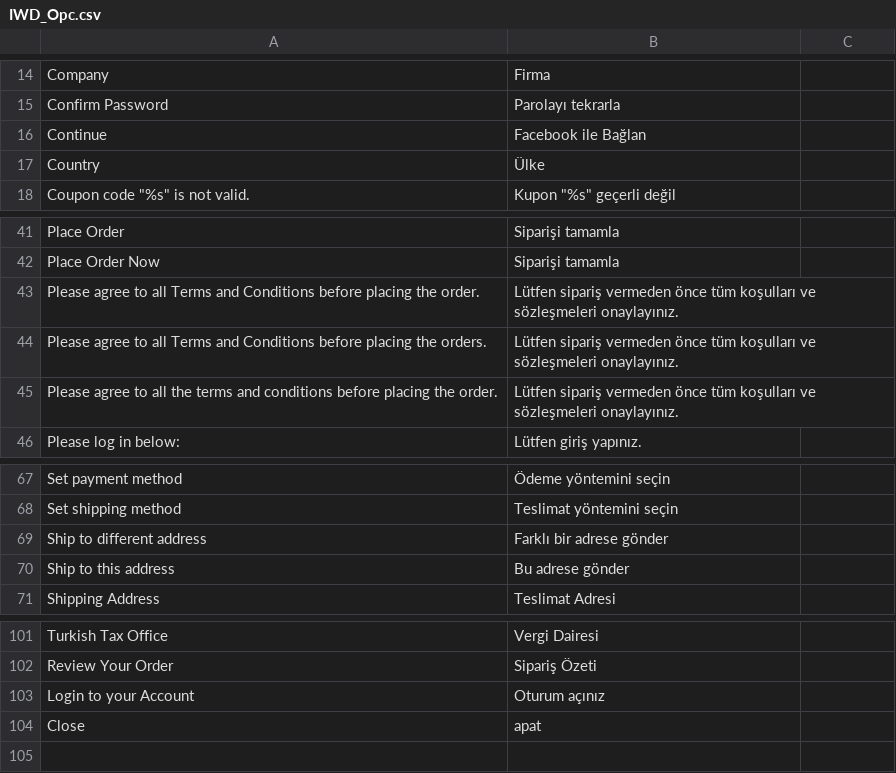
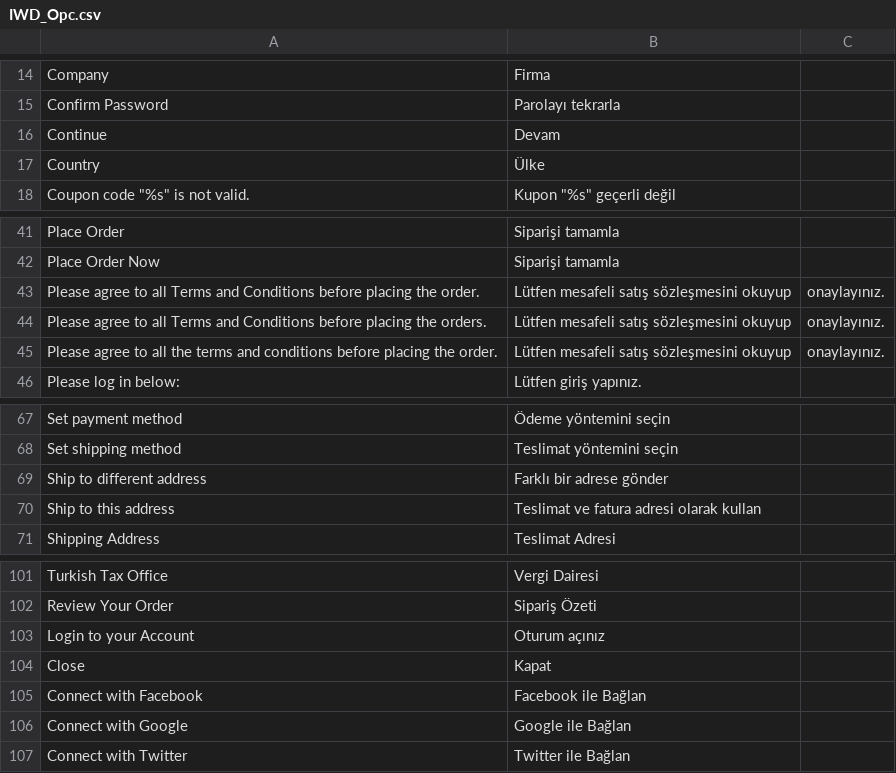
Before and after one commit to midorikocak/luzdemia, a CSV file: app/locale/tr_TR/IWD_Opc.csv, drawn as a sheet; only a part is shown, gaps mark what is left out.

```diff
--- a/app/locale/tr_TR/IWD_Opc.csv
+++ b/app/locale/tr_TR/IWD_Opc.csv
@@ -15,3 +15,3 @@ Company,Firma
 Confirm Password,Parolayı tekrarla
-Continue,Facebook ile Bağlan
+Continue,Devam
 Country,Ülke
@@ -42,5 +42,5 @@ Place Order,Siparişi tamamla
 Place Order Now,Siparişi tamamla
-Please agree to all Terms and Conditions before placing the order.,Lütfen sipariş vermeden önce tüm koşulları ve sözleşmeleri onaylayınız.
-Please agree to all Terms and Conditions before placing the orders.,Lütfen sipariş vermeden önce tüm koşulları ve sözleşmeleri onaylayınız.
-Please agree to all the terms and conditions before placing the order.,Lütfen sipariş vermeden önce tüm koşulları ve sözleşmeleri onaylayınız.
+Please agree to all Terms and Conditions before placing the order.,Lütfen mesafeli satış sözleşmesini okuyup, onaylayınız.
+Please agree to all Terms and Conditions before placing the orders.,Lütfen mesafeli satış sözleşmesini okuyup, onaylayınız.
+Please agree to all the terms and conditions before placing the order.,Lütfen mesafeli satış sözleşmesini okuyup, onaylayınız.
 Please log in below:,Lütfen giriş yapınız.
@@ -69,3 +69,3 @@ Set shipping method,Teslimat yöntemini seçin
 Ship to different address, Farklı bir adrese gönder
-Ship to this address,Bu adrese gönder
+Ship to this address,Teslimat ve fatura adresi olarak kullan
 Shipping Address,Teslimat Adresi
@@ -103,2 +103,5 @@ Review Your Order,Sipariş Özeti
 Login to your Account,Oturum açınız
-Close, apat
+Close, Kapat
+Connect with Facebook, Facebook ile Bağlan
+Connect with Google, Google ile Bağlan
+Connect with Twitter, Twitter ile Bağlan
```
Also changed, not shown: app/locale/tr_TR/Mage_Checkout.csv, app/locale/tr_TR/Mage_Customer.csv, 5 other files.
